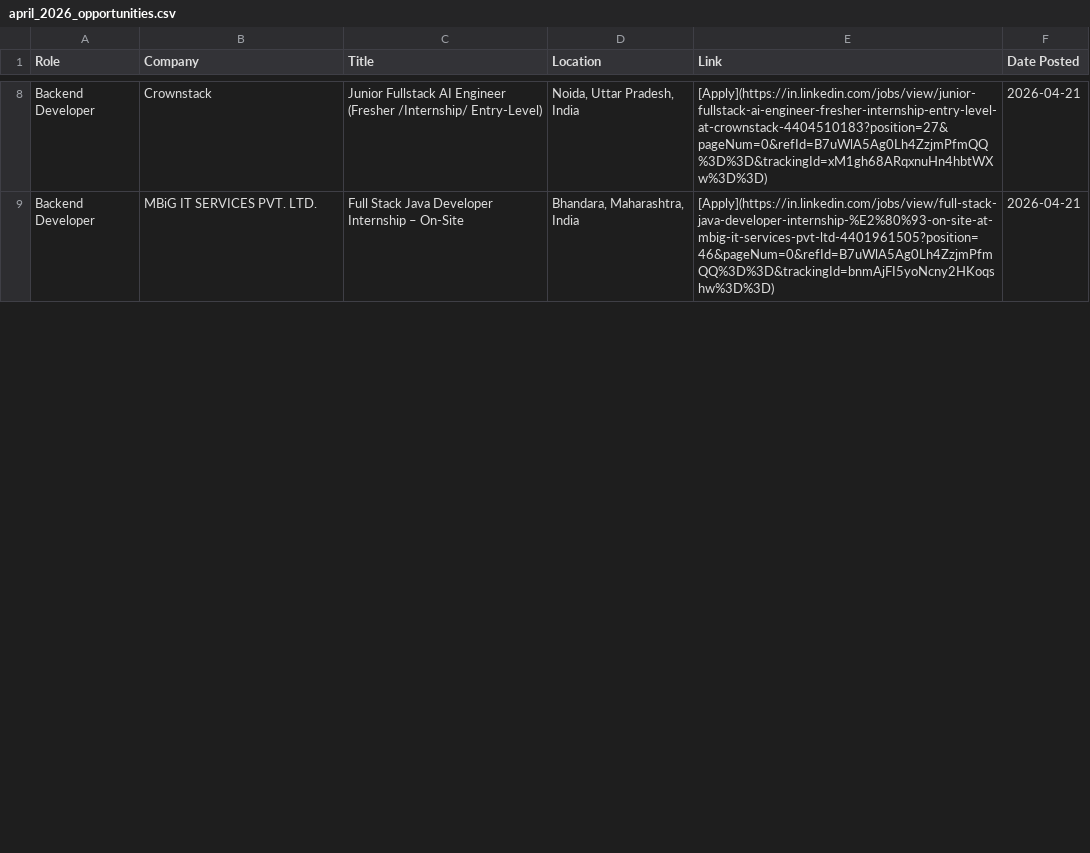
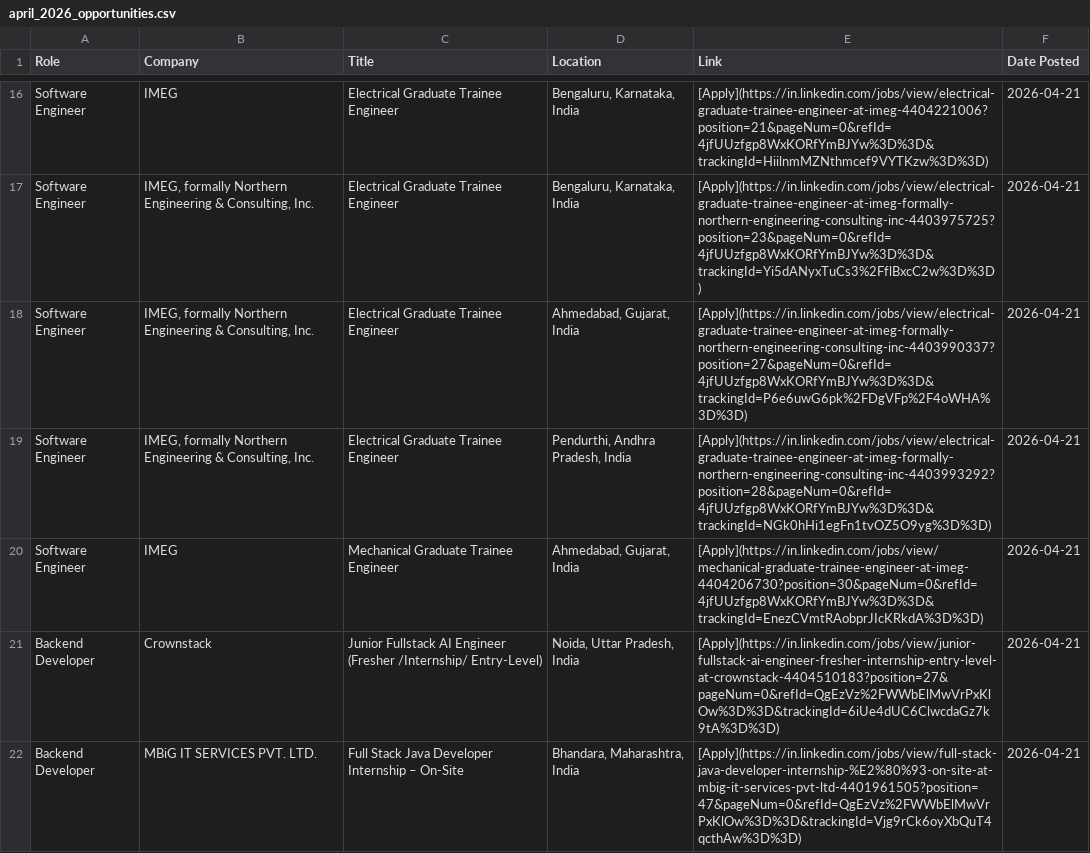
Before and after one commit to IshaCodes04/OpportunityHub, a CSV file: april_2026_opportunities.csv, drawn as a sheet; only a part is shown, gaps mark what is left out; addresses are those after the commit; the diff covers the shown part only; the diff names each change by its address in the sheet, - before the commit and + after, or states it on an @@ line.

Commit message:
🔄 Update: April 2026 job opportunities (Auto)

```diff
--- a/april_2026_opportunities.csv
+++ b/april_2026_opportunities.csv
+row 16: Software Engineer | IMEG | Electrical Graduate Trainee Engineer | Bengaluru, Karnataka, India | [Apply](https://in.linkedin.com/jobs/view/electrical-graduate-trainee-engineer-at-imeg-4404221006?position=21&pageNum=0&refId=4jfUUzfgp8WxKORfYmBJYw%3D%3D&trackingId=HiilnmMZNthmcef9VYTKzw%3D%3D) | 2026-04-21
+row 17: Software Engineer | IMEG, formally Northern Engineering & Consulting, Inc. | Electrical Graduate Trainee Engineer | Bengaluru, Karnataka, India | [Apply](https://in.linkedin.com/jobs/view/electrical-graduate-trainee-engineer-at-imeg-formally-northern-engineering-consulting-inc-4403975725?position=23&pageNum=0&refId=4jfUUzfgp8WxKORfYmBJYw%3D%3D&trackingId=Yi5dANyxTuCs3%2FflBxcC2w%3D%3D) | 2026-04-21
+row 18: Software Engineer | IMEG, formally Northern Engineering & Consulting, Inc. | Electrical Graduate Trainee Engineer | Ahmedabad, Gujarat, India | [Apply](https://in.linkedin.com/jobs/view/electrical-graduate-trainee-engineer-at-imeg-formally-northern-engineering-consulting-inc-4403990337?position=27&pageNum=0&refId=4jfUUzfgp8WxKORfYmBJYw%3D%3D&trackingId=P6e6uwG6pk%2FDgVFp%2F4oWHA%3D%3D) | 2026-04-21
+row 19: Software Engineer | IMEG, formally Northern Engineering & Consulting, Inc. | Electrical Graduate Trainee Engineer | Pendurthi, Andhra Pradesh, India | [Apply](https://in.linkedin.com/jobs/view/electrical-graduate-trainee-engineer-at-imeg-formally-northern-engineering-consulting-inc-4403993292?position=28&pageNum=0&refId=4jfUUzfgp8WxKORfYmBJYw%3D%3D&trackingId=NGk0hHi1egFn1tvOZ5O9yg%3D%3D) | 2026-04-21
+row 20: Software Engineer | IMEG | Mechanical Graduate Trainee Engineer | Ahmedabad, Gujarat, India | [Apply](https://in.linkedin.com/jobs/view/mechanical-graduate-trainee-engineer-at-imeg-4404206730?position=30&pageNum=0&refId=4jfUUzfgp8WxKORfYmBJYw%3D%3D&trackingId=EnezCVmtRAobprJIcKRkdA%3D%3D) | 2026-04-21
-E21 (Link): [Apply](https://in.linkedin.com/jobs/view/junior-fullstack-ai-engineer-fresher-internship-entry-level-at-crownstack-4404510183?position=27&pageNum=0&refId=B7uWlA5Ag0Lh4ZzjmPfmQQ%3D%3D&trackingId=xM1gh68ARqxnuHn4hbtWXw%3D%3D)
+E21 (Link): [Apply](https://in.linkedin.com/jobs/view/junior-fullstack-ai-engineer-fresher-internship-entry-level-at-crownstack-4404510183?position=27&pageNum=0&refId=QgEzVz%2FWWbElMwVrPxKlOw%3D%3D&trackingId=6iUe4dUC6ClwcdaGz7k9tA%3D%3D)
-E22 (Link): [Apply](https://in.linkedin.com/jobs/view/full-stack-java-developer-internship-%E2%80%93-on-site-at-mbig-it-services-pvt-ltd-4401961505?position=46&pageNum=0&refId=B7uWlA5Ag0Lh4ZzjmPfmQQ%3D%3D&trackingId=bnmAjFI5yoNcny2HKoqshw%3D%3D)
+E22 (Link): [Apply](https://in.linkedin.com/jobs/view/full-stack-java-developer-internship-%E2%80%93-on-site-at-mbig-it-services-pvt-ltd-4401961505?position=47&pageNum=0&refId=QgEzVz%2FWWbElMwVrPxKlOw%3D%3D&trackingId=Vjg9rCk6oyXbQuT4qcthAw%3D%3D)
```
Also changed, not shown: 13 added rows, 1 removed row and 15 edited cells elsewhere in this file, 1 other file.
